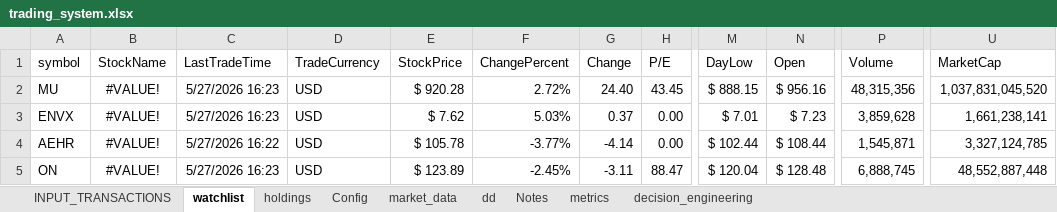
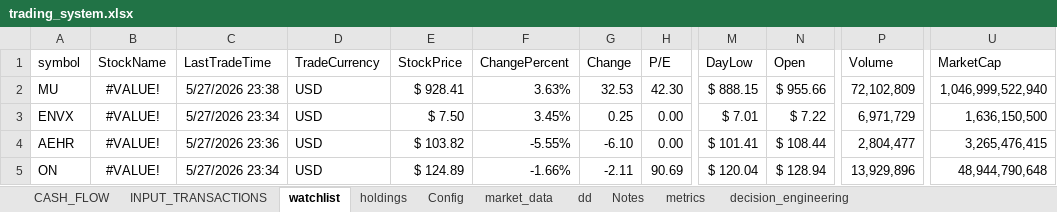
Before and after one commit to husainnatha/tradingsystem, an Excel workbook: dashboard/trading_system.xlsx, sheet watchlist, drawn as a sheet; only a part is shown, gaps mark what is left out; values as stored, in another font and other column widths than the file's, no borders; table styles not drawn; the diff covers the shown part only; the diff names each change by its address in the sheet, - before the commit and + after, or states it on an @@ line.

Commit message:
Centralize market state and migrate engines to shared context

```diff
--- a/dashboard/trading_system.xlsx (sheet watchlist)
+++ b/dashboard/trading_system.xlsx (sheet watchlist)
+sheet tab: CASH_FLOW
-C2 (LastTradeTime): 5/27/2026 16:23
+C2 (LastTradeTime): 5/27/2026 23:38
-E2 (StockPrice): $ 920.28
+E2 (StockPrice): $ 928.41
-F2 (ChangePercent): 2.72%
+F2 (ChangePercent): 3.63%
-G2 (Change): 24.40
+G2 (Change): 32.53
-H2 (P/E): 43.45
+H2 (P/E): 42.30
-N2 (Open): $ 956.16
+N2 (Open): $ 955.66
-P2 (Volume): 48,315,356
+P2 (Volume): 72,102,809
-U2 (MarketCap): 1,037,831,045,520
+U2 (MarketCap): 1,046,999,522,940
-C3 (LastTradeTime): 5/27/2026 16:23
+C3 (LastTradeTime): 5/27/2026 23:34
-E3 (StockPrice): $ 7.62
+E3 (StockPrice): $ 7.50
-F3 (ChangePercent): 5.03%
+F3 (ChangePercent): 3.45%
-G3 (Change): 0.37
+G3 (Change): 0.25
-N3 (Open): $ 7.23
+N3 (Open): $ 7.22
-P3 (Volume): 3,859,628
+P3 (Volume): 6,971,729
-U3 (MarketCap): 1,661,238,141
+U3 (MarketCap): 1,636,150,500
-C4 (LastTradeTime): 5/27/2026 16:22
+C4 (LastTradeTime): 5/27/2026 23:36
-E4 (StockPrice): $ 105.78
+E4 (StockPrice): $ 103.82
-F4 (ChangePercent): -3.77%
+F4 (ChangePercent): -5.55%
-G4 (Change): -4.14
+G4 (Change): -6.10
-M4 (DayLow): $ 102.44
+M4 (DayLow): $ 101.41
-P4 (Volume): 1,545,871
+P4 (Volume): 2,804,477
-U4 (MarketCap): 3,327,124,785
+U4 (MarketCap): 3,265,476,415
-C5 (LastTradeTime): 5/27/2026 16:23
+C5 (LastTradeTime): 5/27/2026 23:34
-E5 (StockPrice): $ 123.89
+E5 (StockPrice): $ 124.89
-F5 (ChangePercent): -2.45%
+F5 (ChangePercent): -1.66%
-G5 (Change): -3.11
+G5 (Change): -2.11
-H5 (P/E): 88.47
+H5 (P/E): 90.69
-N5 (Open): $ 128.48
+N5 (Open): $ 128.94
-P5 (Volume): 6,888,745
+P5 (Volume): 13,929,896
-U5 (MarketCap): 48,552,887,448
+U5 (MarketCap): 48,944,790,648
```
Also changed, not shown: 6 added rows, 603 edited cells and cell formats elsewhere in this sheet, sheet holdings, hidden cells, data/exports/dev-portfolio_intelligence.xlsx, 14 other files.
